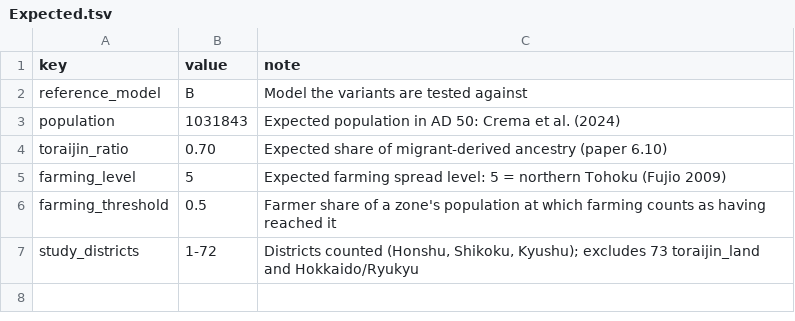
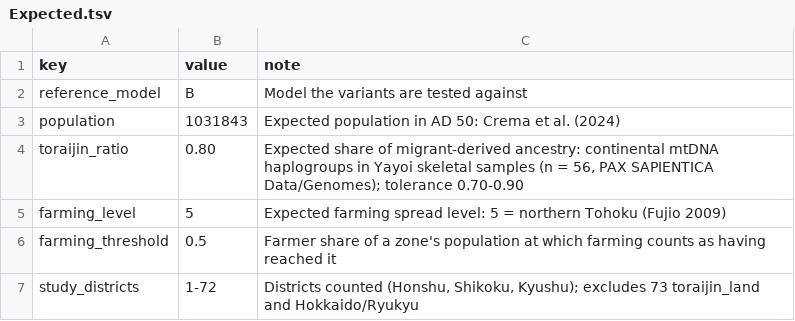
Before and after one commit to stephenwest470/PAX_SAPIENTICA, a TSV file: Data/Simulations/Yaponesia2026/Expected.tsv, drawn as a sheet.

```diff
--- a/Data/Simulations/Yaponesia2026/Expected.tsv
+++ b/Data/Simulations/Yaponesia2026/Expected.tsv
@@ -3,3 +3,3 @@ reference_model	B	Model the variants are tested against
 population	1031843	Expected population in AD 50: Crema et al. (2024)
-toraijin_ratio	0.70	Expected share of migrant-derived ancestry (paper 6.10)
+toraijin_ratio	0.80	Expected share of migrant-derived ancestry: continental mtDNA haplogroups in Yayoi skeletal samples (n = 56, PAX SAPIENTICA Data/Genomes); tolerance 0.70-0.90
 farming_level	5	Expected farming spread level: 5 = northern Tohoku (Fujio 2009)
```
Also changed, not shown: Data/Simulations/Yaponesia2026/Zones.tsv, 1 other file.
